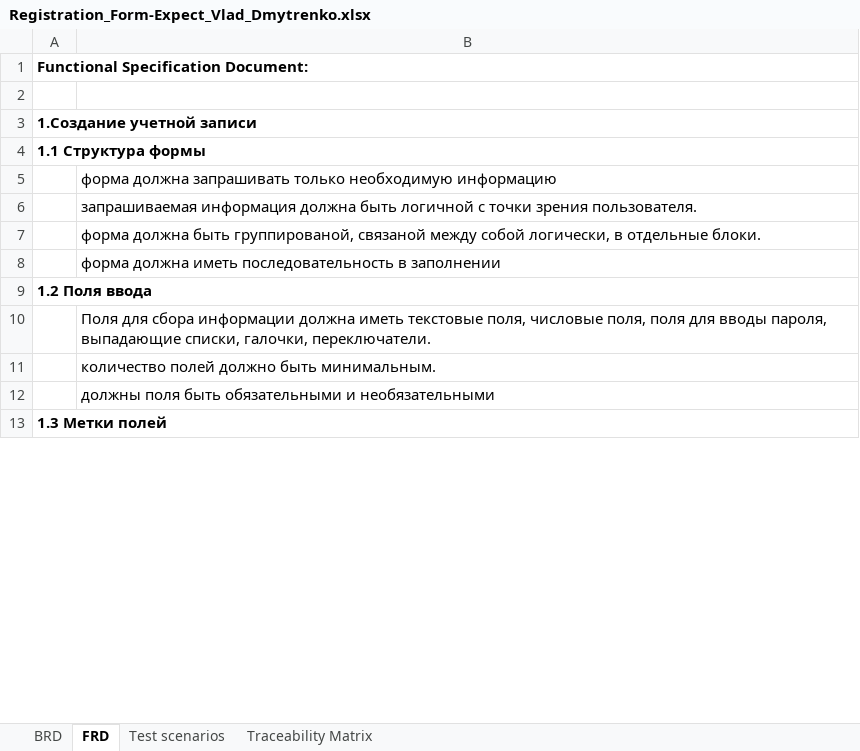
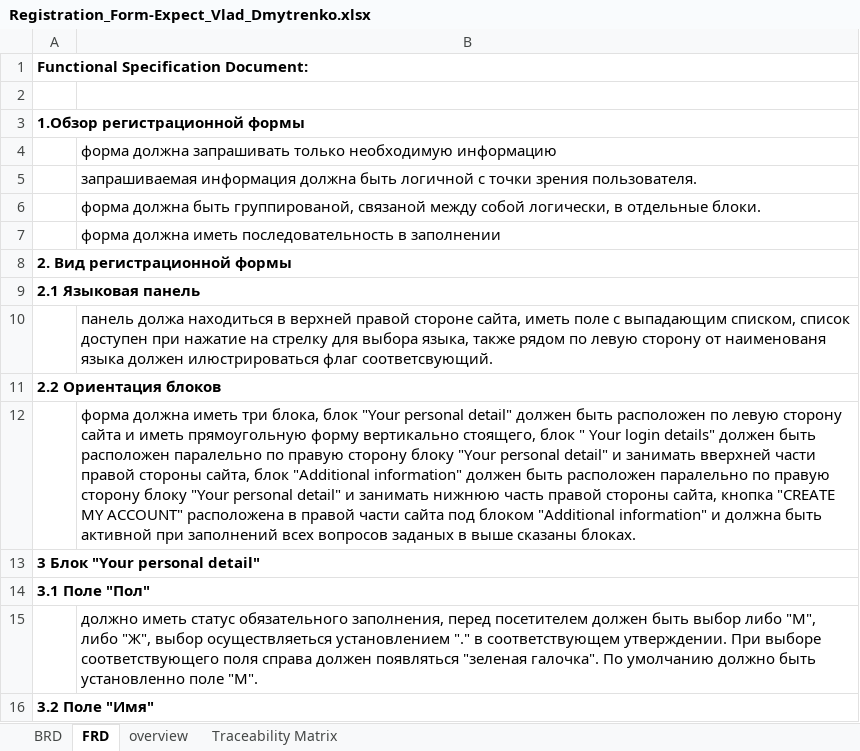
Before and after one commit to VladislavDmitrenko/Manual_Testing, an Excel workbook: Homework_3/Registration_Form-Expeсt_Vlad_Dmytrenko.xlsx, sheet FRD, drawn as a sheet; only a part is shown; values as stored, in another font and other column widths than the file's, no borders; removed rows and columns are numbered as before the commit, all else as after; the diff covers the shown part only; the diff names each change by its address in the sheet, - before the commit and + after, or states it on an @@ line.

```diff
--- a/Homework_3/Registration_Form-Expeсt_Vlad_Dmytrenko.xlsx (sheet FRD)
+++ b/Homework_3/Registration_Form-Expeсt_Vlad_Dmytrenko.xlsx (sheet FRD)
-sheet tab: Test scenarios
+sheet tab: overview
-A3: 1.Создание учетной записи
+A3: 1.Обзор регистрационной формы
-row 4: 1.1 Структура формы
-A8: 1.2 Поля ввода
+A8: 2. Вид регистрационной формы
+row 9: 2.1 Языковая панель
-B10: Поля для сбора информации должна иметь текстовые поля, числовые поля, поля для вводы пароля, выпадающие списки, галочки, переключатели.
+B10: панель должа находиться в верхней правой стороне сайта, иметь поле с выпадающим списком, список доступен при нажатие на стрелку для выбора языка, также рядом по левую сторону от наименованя языка должен илюстрироваться флаг соответсвующий.
+row 11: 2.2 Ориентация блоков
-B12: количество полей должно быть минимальным.
+B12: форма должна иметь три блока, блок "Your personal detail" должен быть расположен по левую сторону сайта и иметь прямоугольную форму вертикально стоящего, блок " Your login details" должен быть расположен паралельно по правую сторону блоку "Your personal detail" и занимать вверхней части правой стороны сайта, блок "Additional information" должен быть расположен паралельно по правую сторону блоку "Your personal detail" и занимать нижнюю часть правой стороны сайта, кнопка "CREATE MY ACCOUNT" расположена в правой части сайта под блоком "Additional information" и должна быть активной при заполнений всех вопросов заданых в выше сказаны блоках.
+row 13: 3 Блок "Your personal detail"
+row 14: 3.1 Поле "Пол"
-B15: должны поля быть обязательными и необязательными
+B15: должно иметь статус обязательного заполнения, перед посетителем должен быть выбор либо "М", либо "Ж", выбор осуществляеться установлением "." в соответствующем утверждении. При выборе соответствующего поля справа должен появляться "зеленая галочка". По умолчанию должно быть установленно поле "М".
-A16: 1.3 Метки полей
+A16: 3.2 Поле "Имя"
```
Also changed, not shown: 41 added rows, 3 removed rows and 5 edited cells elsewhere in this sheet, sheet overview, sheet Traceability Matrix, sheet BRD.
